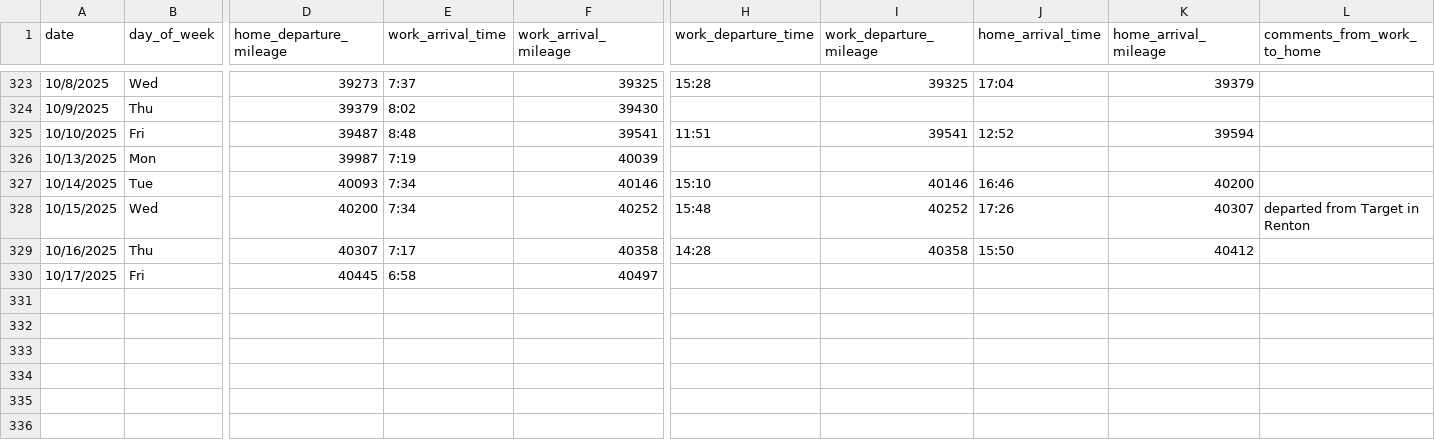
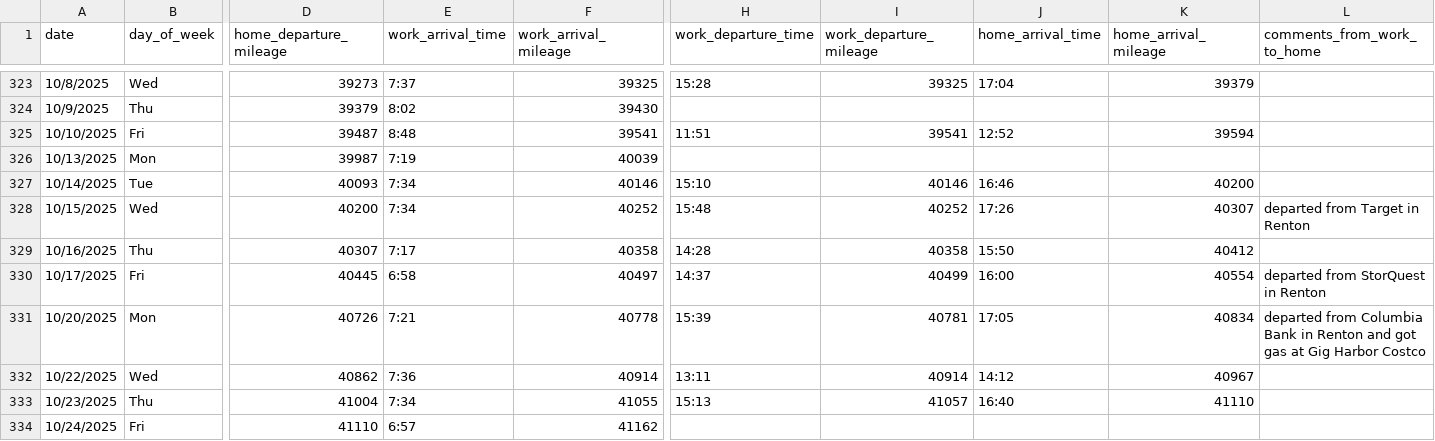
Before and after one commit to jahearn3/commuting, a CSV file: commuting_port_orchard_driving.csv, drawn as a sheet; only a part is shown, gaps mark what is left out; rows hold the shown columns only; the diff names each change by its address in the sheet, - before the commit and + after, or states it on an @@ line.

```diff
--- a/commuting_port_orchard_driving.csv
+++ b/commuting_port_orchard_driving.csv
-H330 (work_departure_time): (empty)
+H330 (work_departure_time): 14:37
-I330 (work_departure_mileage): (empty)
+I330 (work_departure_mileage): 40499
-J330 (home_arrival_time): (empty)
+J330 (home_arrival_time): 16:00
-K330 (home_arrival_mileage): (empty)
+K330 (home_arrival_mileage): 40554
-L330 (comments_from_work_to_home): (empty)
+L330 (comments_from_work_to_home): departed from StorQuest in Renton
+row 331: 10/20/2025 | Mon | 40726 | 7:21 | 40778 | 15:39 | 40781 | 17:05 | 40834 | departed from Columbia Bank in Renton and got gas at Gig Harbor Costco
+row 332: 10/22/2025 | Wed | 40862 | 7:36 | 40914 | 13:11 | 40914 | 14:12 | 40967
+row 333: 10/23/2025 | Thu | 41004 | 7:34 | 41055 | 15:13 | 41057 | 16:40 | 41110
+row 334: 10/24/2025 | Fri | 41110 | 6:57 | 41162
```
Also changed, not shown: 21 other files.
